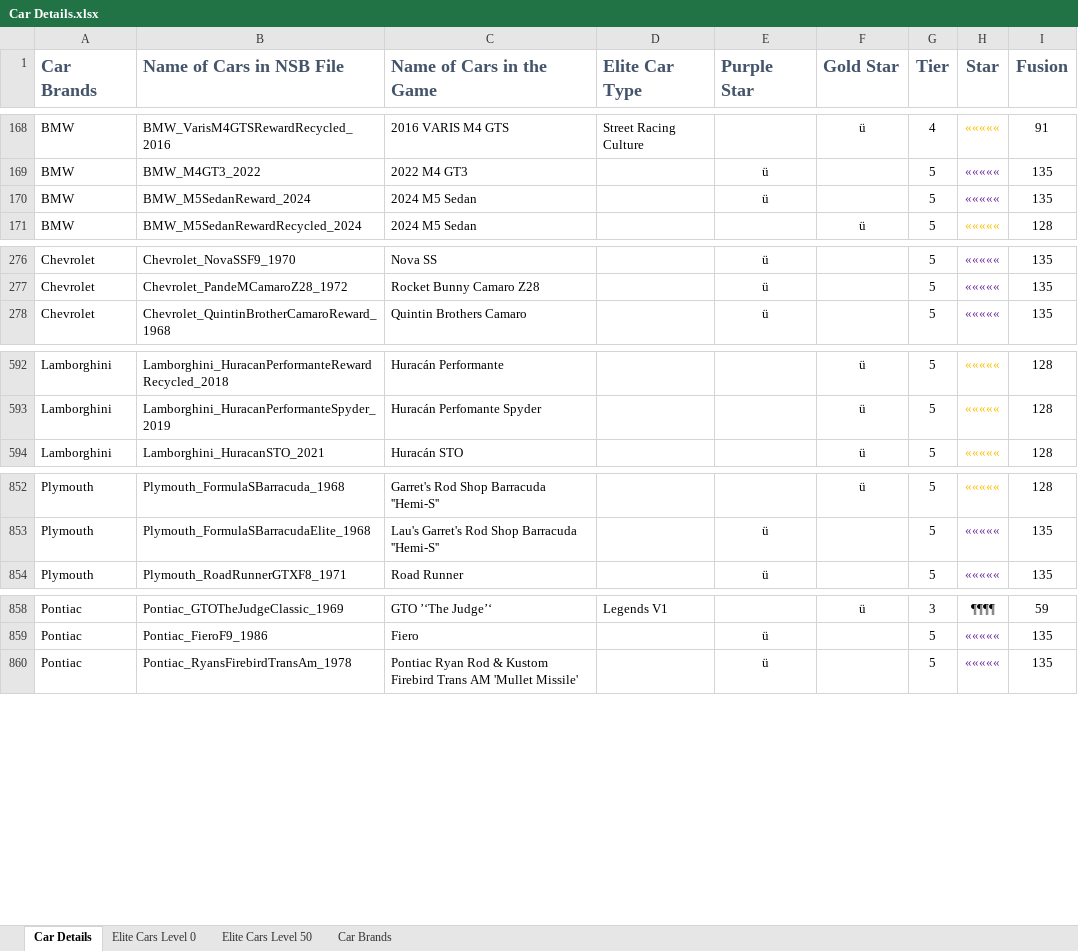
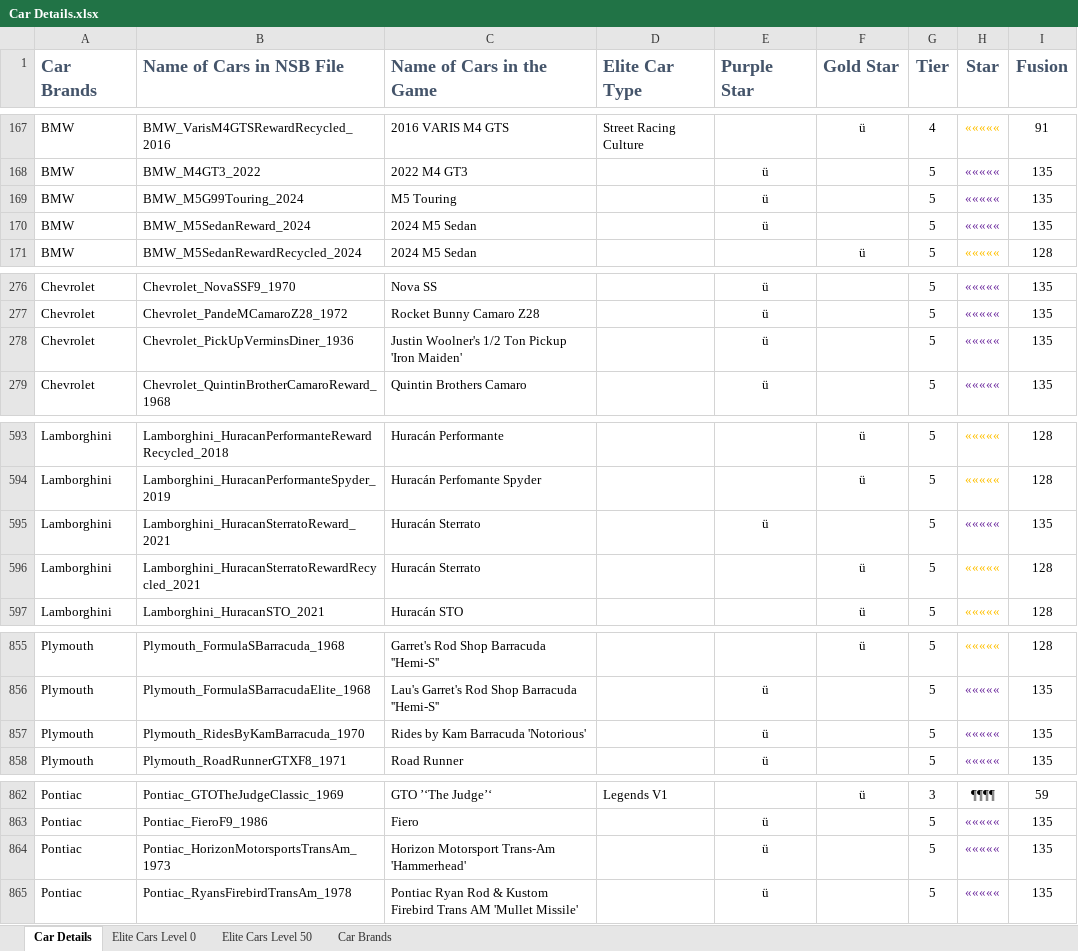
Before and after one commit to wear87/CSR2-Racing-Collection, an Excel workbook: 07-Version List/Car Details.xlsx, sheet Car Details, drawn as a sheet; only a part is shown, gaps mark what is left out; values as stored, in another font and other column widths than the file's, no borders; conditional formats not drawn; the diff covers the shown part only; the diff names each change by its address in the sheet, - before the commit and + after, or states it on an @@ line.

```diff
--- a/07-Version List/Car Details.xlsx (sheet Car Details)
+++ b/07-Version List/Car Details.xlsx (sheet Car Details)
+row 169: BMW | BMW_M5G99Touring_2024 | M5 Touring |  | ü |  | 5 | ««««« | 135
+row 278: Chevrolet | Chevrolet_PickUpVerminsDiner_1936 | Justin Woolner's 1/2 Ton Pickup 'Iron Maiden' |  | ü |  | 5 | ««««« | 135
+row 595: Lamborghini | Lamborghini_HuracanSterratoReward_2021 | Huracán Sterrato |  | ü |  | 5 | ««««« | 135
+row 596: Lamborghini | Lamborghini_HuracanSterratoRewardRecycled_2021 | Huracán Sterrato |  |  | ü | 5 | ««««« | 128
+row 857: Plymouth | Plymouth_RidesByKamBarracuda_1970 | Rides by Kam Barracuda 'Notorious' |  | ü |  | 5 | ««««« | 135
+row 864: Pontiac | Pontiac_HorizonMotorsportsTransAm_1973 | Horizon Motorsport Trans-Am 'Hammerhead' |  | ü |  | 5 | ««««« | 135
```
Also changed, not shown: 1 removed row elsewhere in this sheet, 7 other files.
